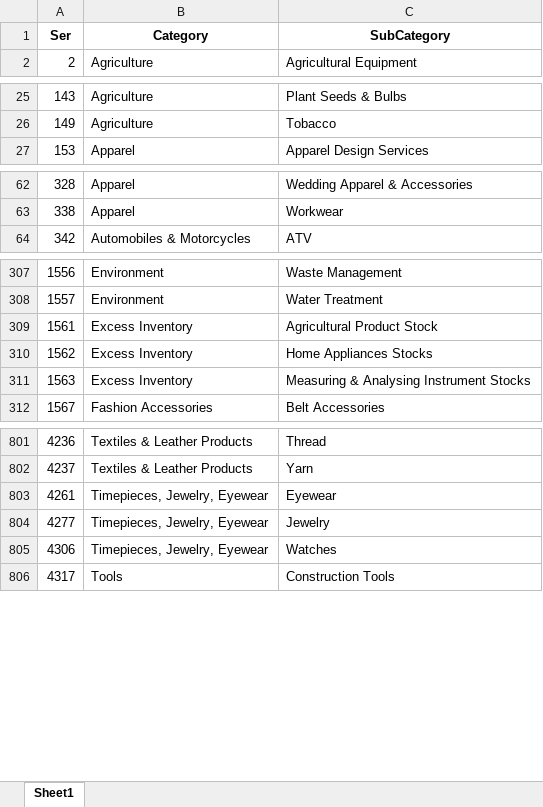
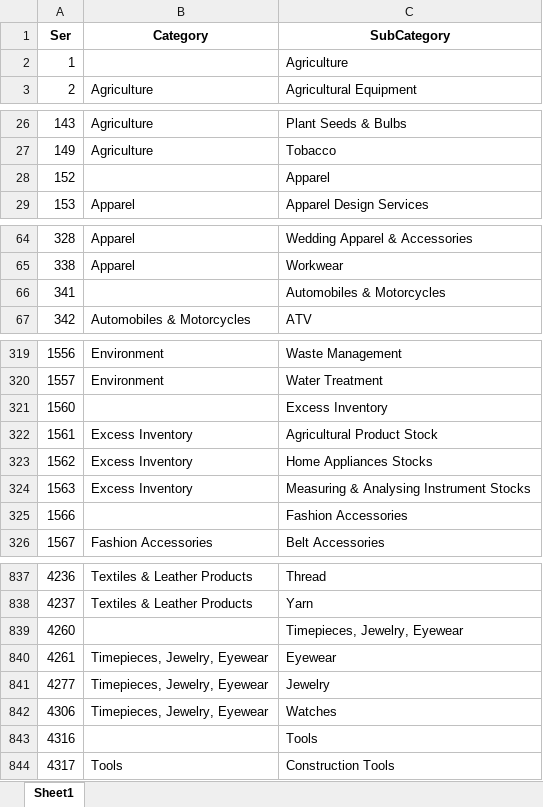
Before and after one commit to almsam/ISupply-project, an Excel workbook: output2a.xlsx, sheet Sheet1, drawn as a sheet; only a part is shown, gaps mark what is left out; values as stored, in another font and other column widths than the file's, no borders; the diff covers the shown part only; the diff names each change by its address in the sheet, - before the commit and + after, or states it on an @@ line.

```diff
--- a/output2a.xlsx (sheet Sheet1)
+++ b/output2a.xlsx (sheet Sheet1)
+row 2: 1 |  | Agriculture
+row 28: 152 |  | Apparel
+row 66: 341 |  | Automobiles & Motorcycles
+row 321: 1560 |  | Excess Inventory
+row 325: 1566 |  | Fashion Accessories
+row 839: 4260 |  | Timepieces, Jewelry, Eyewear
+row 843: 4316 |  | Tools
```
Also changed, not shown: 33 added rows elsewhere in this sheet, 1 other file.
